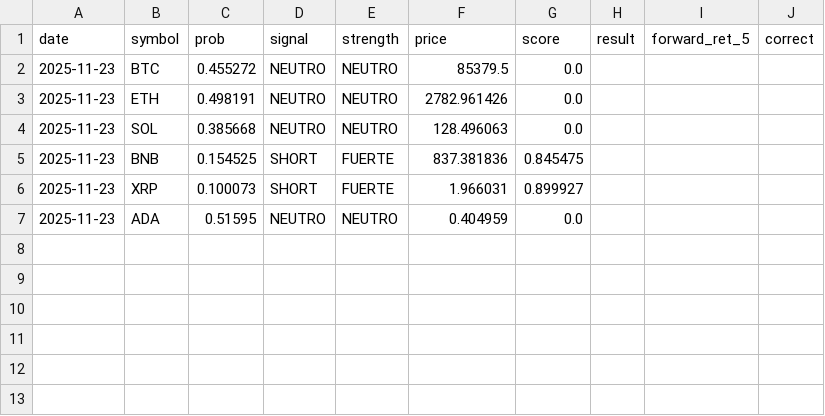
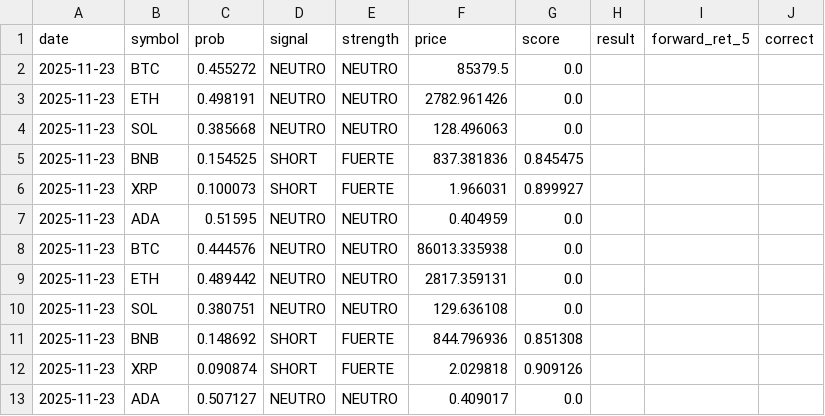
Before and after one commit to nanocastro79/crypto-signals-bot, a CSV file: signals_history.csv, drawn as a sheet; the diff names each change by its address in the sheet, - before the commit and + after, or states it on an @@ line.

```diff
--- a/signals_history.csv
+++ b/signals_history.csv
+row 8: 2025-11-23 | BTC | 0.444576 | NEUTRO | NEUTRO | 86013.335938 | 0.0
+row 9: 2025-11-23 | ETH | 0.489442 | NEUTRO | NEUTRO | 2817.359131 | 0.0
+row 10: 2025-11-23 | SOL | 0.380751 | NEUTRO | NEUTRO | 129.636108 | 0.0
+row 11: 2025-11-23 | BNB | 0.148692 | SHORT | FUERTE | 844.796936 | 0.851308
+row 12: 2025-11-23 | XRP | 0.090874 | SHORT | FUERTE | 2.029818 | 0.909126
+row 13: 2025-11-23 | ADA | 0.507127 | NEUTRO | NEUTRO | 0.409017 | 0.0
```
